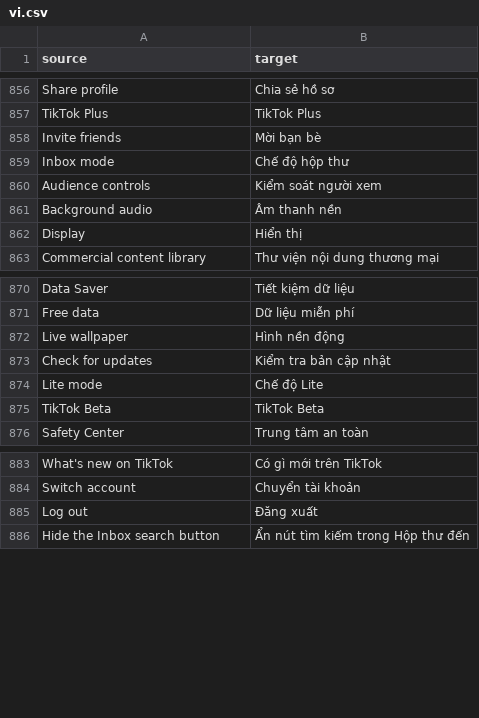
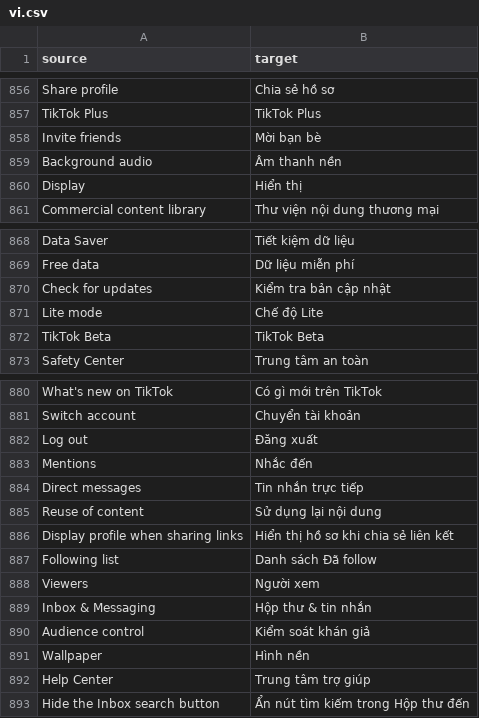
Before and after one commit to SysAdminDoc/HushFeed, a CSV file: extensions/tiktok/src/main/l10n/vi.csv, drawn as a sheet; only a part is shown, gaps mark what is left out; removed rows and columns are numbered as before the commit, all else as after; the diff names each change by its address in the sheet, - before the commit and + after, or states it on an @@ line.

Commit message:
fix(settings): name TikTok 47.9.2's Settings and privacy rows in the checklist
The S22's 47.9.2 page lists 36 rows to the hook. Eleven of them, the
Visibility and Interactions groups, weren't in the table, so the
checklist showed their enum names, and four rows had moved to new
labels (Inbox & Messaging, Audience control, Wallpaper, Help Center).
The table now follows the page's order and labels.

The ten new labels take TikTok's own wording in each language, read
from the APK's NxString packs (assets/strings#lang_xx/*.xrsc), and
Family Pairing moves to 47.9.2's name in eight of them. Two labels the
packs don't carry were translated by hand. The keys only the old table
used are gone.

Refs #244

```diff
--- a/extensions/tiktok/src/main/l10n/vi.csv
+++ b/extensions/tiktok/src/main/l10n/vi.csv
-row 859: Inbox mode | Chế độ hộp thư
-row 860: Audience controls | Kiểm soát người xem
-row 872: Live wallpaper | Hình nền động
+row 883: Mentions | Nhắc đến
+row 884: Direct messages | Tin nhắn trực tiếp
+row 885: Reuse of content | Sử dụng lại nội dung
+row 886: Display profile when sharing links | Hiển thị hồ sơ khi chia sẻ liên kết
+row 887: Following list | Danh sách Đã follow
+row 888: Viewers | Người xem
+row 889: Inbox & Messaging | Hộp thư & tin nhắn
+row 890: Audience control | Kiểm soát khán giả
+row 891: Wallpaper | Hình nền
+row 892: Help Center | Trung tâm trợ giúp
```
Also changed, not shown: extensions/tiktok/src/main/l10n/ar.tsv, extensions/tiktok/src/main/l10n/az.tsv, 25 other files.
